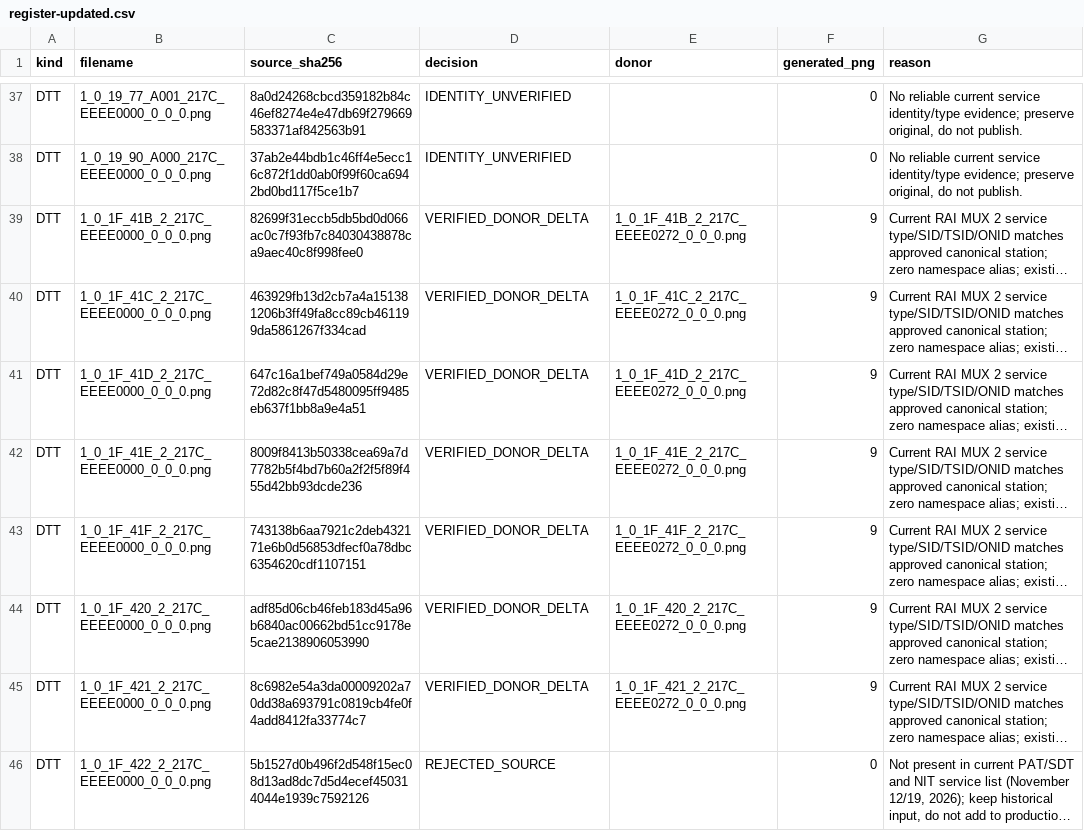
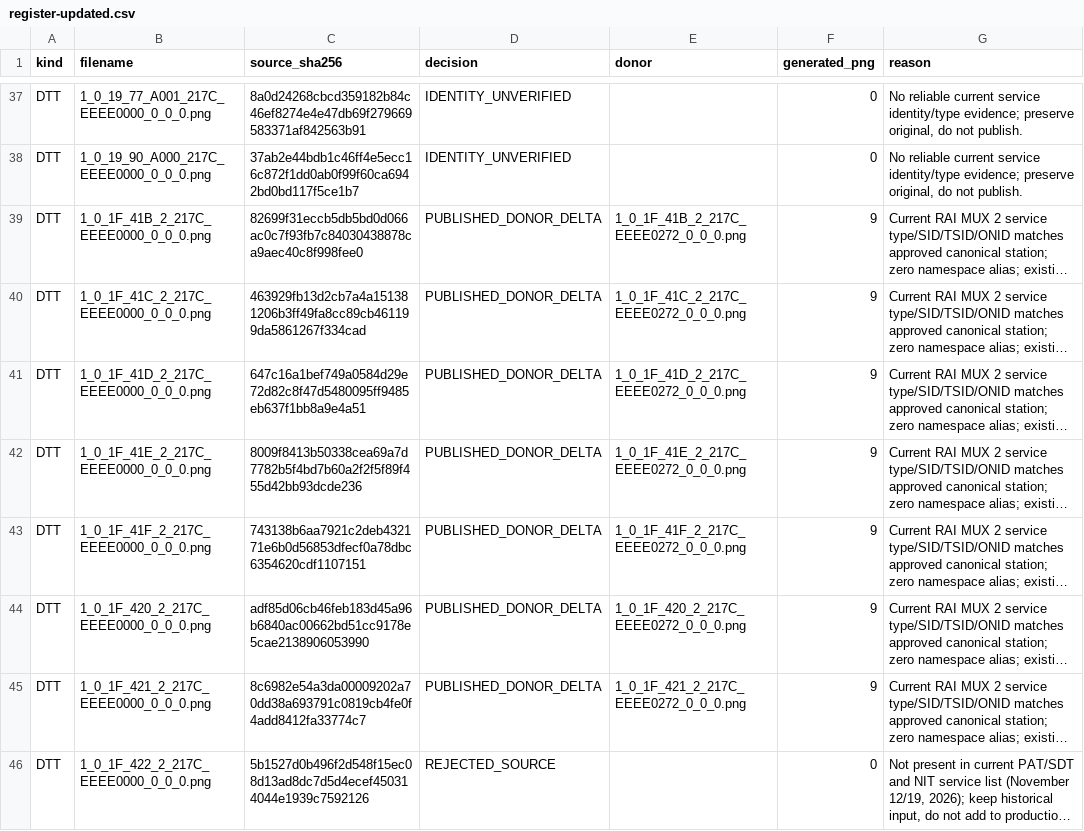
Before and after one commit to Evolution-by-Warder/FullHDGlass-Warder-Evolution, a CSV file: reports/italia-followup-20261124/register-updated.csv, drawn as a sheet; only a part is shown, gaps mark what is left out; long unchanged cells end in …; the diff covers the shown part only; the diff names each change by its address in the sheet, - before the commit and + after, or states it on an @@ line.

Commit message:
Mark 51 live-published source rows, exclude 11 stale DTT references, preserve 12 historical matches

```diff
--- a/reports/italia-followup-20261124/register-updated.csv
+++ b/reports/italia-followup-20261124/register-updated.csv
-D39:D45 (decision): VERIFIED_DONOR_DELTA
+D39:D45 (decision): PUBLISHED_DONOR_DELTA
```
Also changed, not shown: 78 edited cells elsewhere in this file.
